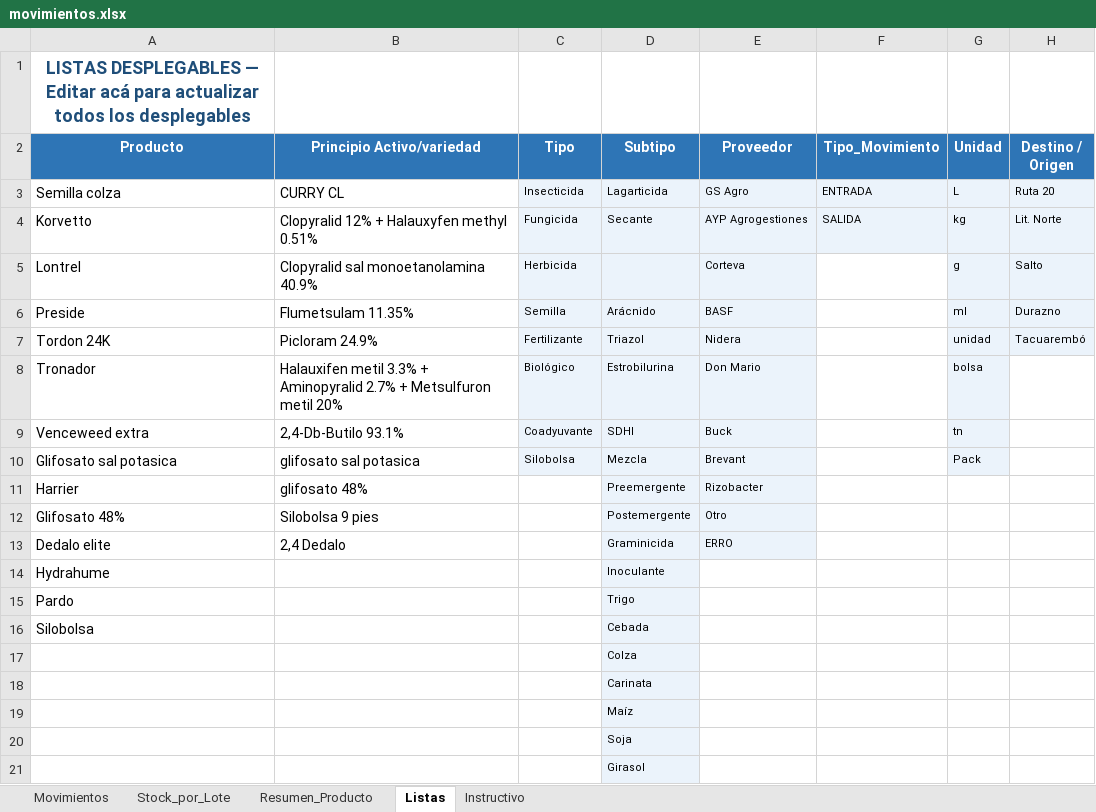
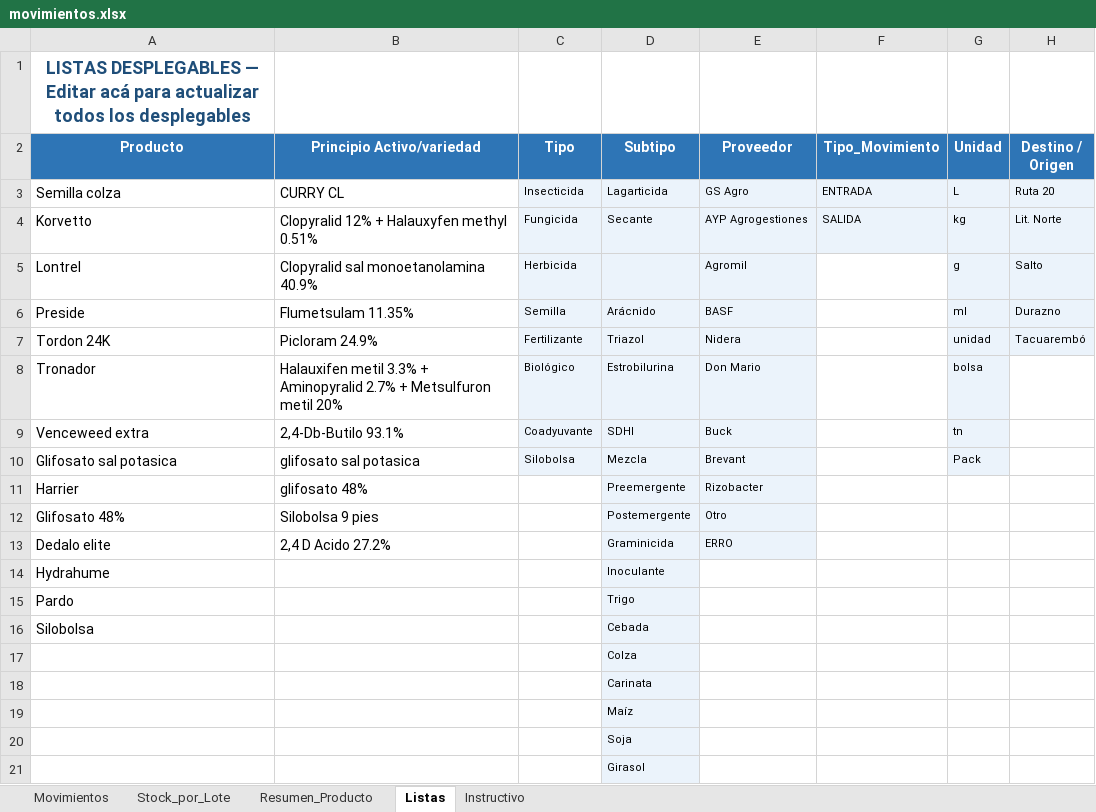
Before and after one commit to CeibosGroup/stock-galpon-hub, an Excel workbook: movimientos.xlsx, sheet Listas, drawn as a sheet; values as stored, in another font and other column widths than the file's, no borders; the diff names each change by its address in the sheet, - before the commit and + after, or states it on an @@ line.

```diff
--- a/movimientos.xlsx (sheet Listas)
+++ b/movimientos.xlsx (sheet Listas)
-E5 (Proveedor): Corteva
+E5 (Proveedor): Agromil
-B13 (Principio Activo/variedad): 2,4 Dedalo
+B13 (Principio Activo/variedad): 2,4 D Acido 27.2%
```
Also changed, not shown: sheet Movimientos, sheet Stock_por_Lote, hidden cells.
